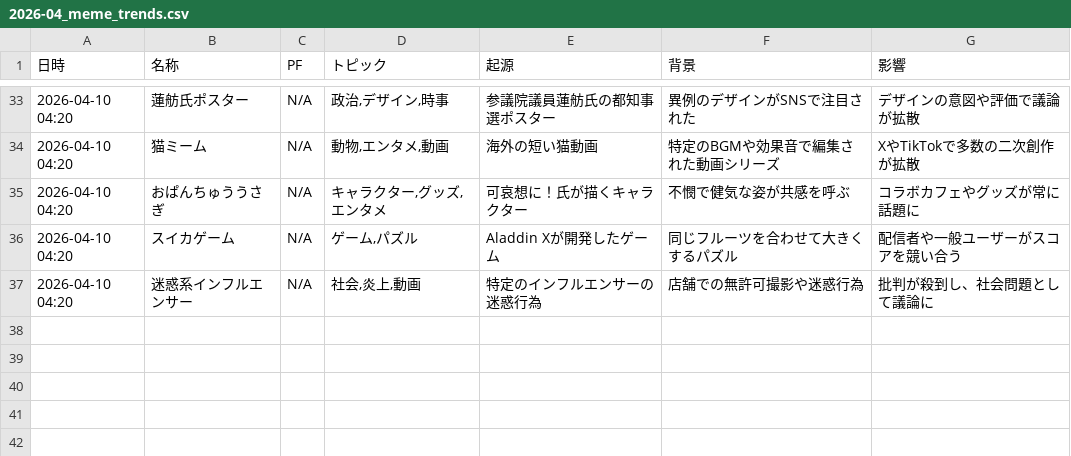
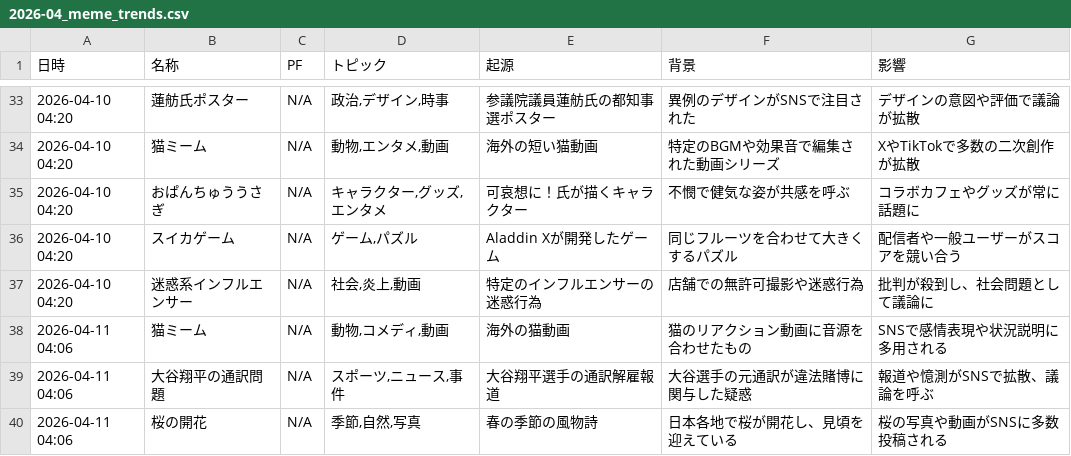
Before and after one commit to Hamaaan/sns-meme-reporting-jp, a CSV file: data/2026/2026-04_meme_trends.csv, drawn as a sheet; only a part is shown, gaps mark what is left out.

```diff
--- a/data/2026/2026-04_meme_trends.csv
+++ b/data/2026/2026-04_meme_trends.csv
@@ -37 +37,4 @@
 2026-04-10 04:20,迷惑系インフルエンサー,N/A,"社会,炎上,動画",特定のインフルエンサーの迷惑行為,店舗での無許可撮影や迷惑行為,批判が殺到し、社会問題として議論に
+2026-04-11 04:06,猫ミーム,N/A,"動物,コメディ,動画",海外の猫動画,猫のリアクション動画に音源を合わせたもの,SNSで感情表現や状況説明に多用される
+2026-04-11 04:06,大谷翔平の通訳問題,N/A,"スポーツ,ニュース,事件",大谷翔平選手の通訳解雇報道,大谷選手の元通訳が違法賭博に関与した疑惑,報道や憶測がSNSで拡散、議論を呼ぶ
+2026-04-11 04:06,桜の開花,N/A,"季節,自然,写真",春の季節の風物詩,日本各地で桜が開花し、見頃を迎えている,桜の写真や動画がSNSに多数投稿される
```
Also changed, not shown: 1 other file.
